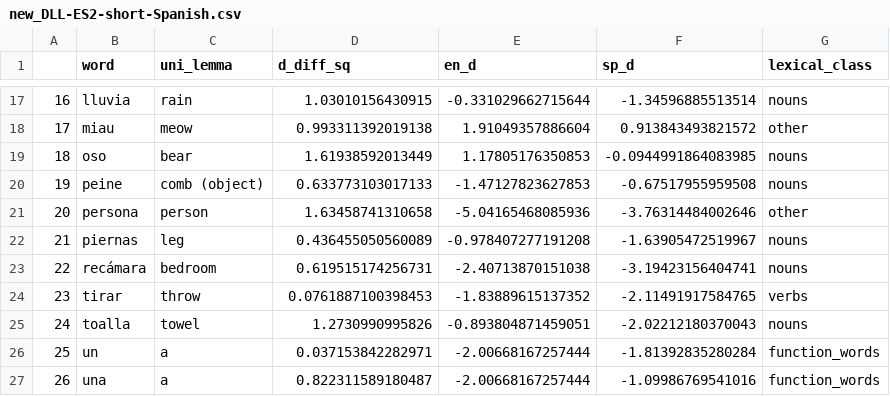
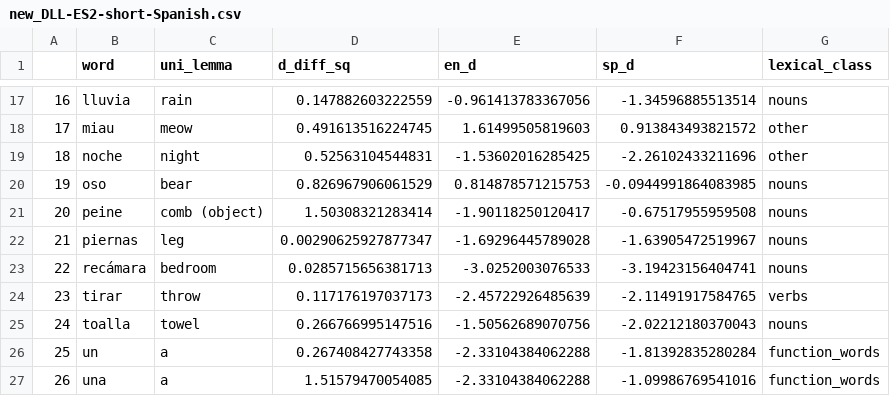
Before and after one commit to langcog/DLL-improvement, a CSV file: DLL/new_DLL-ES2-short-Spanish.csv, drawn as a sheet; only a part is shown, gaps mark what is left out; the diff covers the shown part only.

```diff
--- a/DLL/new_DLL-ES2-short-Spanish.csv
+++ b/DLL/new_DLL-ES2-short-Spanish.csv
@@ -17,11 +17,11 @@
-"16","lluvia","rain",1.03010156430915,-0.331029662715644,-1.34596885513514,"nouns"
-"17","miau","meow",0.993311392019138,1.91049357886604,0.913843493821572,"other"
-"18","oso","bear",1.61938592013449,1.17805176350853,-0.0944991864083985,"nouns"
-"19","peine","comb (object)",0.633773103017133,-1.47127823627853,-0.67517955959508,"nouns"
-"20","persona","person",1.63458741310658,-5.04165468085936,-3.76314484002646,"other"
-"21","piernas","leg",0.436455050560089,-0.978407277191208,-1.63905472519967,"nouns"
-"22","recámara","bedroom",0.619515174256731,-2.40713870151038,-3.19423156404741,"nouns"
-"23","tirar","throw",0.0761887100398453,-1.83889615137352,-2.11491917584765,"verbs"
-"24","toalla","towel",1.2730990995826,-0.893804871459051,-2.02212180370043,"nouns"
-"25","un","a",0.037153842282971,-2.00668167257444,-1.81392835280284,"function_words"
-"26","una","a",0.822311589180487,-2.00668167257444,-1.09986769541016,"function_words"
+"16","lluvia","rain",0.147882603222559,-0.961413783367056,-1.34596885513514,"nouns"
+"17","miau","meow",0.491613516224745,1.61499505819603,0.913843493821572,"other"
+"18","noche","night",0.52563104544831,-1.53602016285425,-2.26102433211696,"other"
+"19","oso","bear",0.826967906061529,0.814878571215753,-0.0944991864083985,"nouns"
+"20","peine","comb (object)",1.50308321283414,-1.90118250120417,-0.67517955959508,"nouns"
+"21","piernas","leg",0.00290625927877347,-1.69296445789028,-1.63905472519967,"nouns"
+"22","recámara","bedroom",0.0285715656381713,-3.0252003076533,-3.19423156404741,"nouns"
+"23","tirar","throw",0.117176197037173,-2.45722926485639,-2.11491917584765,"verbs"
+"24","toalla","towel",0.266766995147516,-1.50562689070756,-2.02212180370043,"nouns"
+"25","un","a",0.267408427743358,-2.33104384062288,-1.81392835280284,"function_words"
+"26","una","a",1.51579470054085,-2.33104384062288,-1.09986769541016,"function_words"
```
Also changed, not shown: 145 edited cells elsewhere in this file, DLL/new_DLL-ES1-long.csv, DLL/new_DLL-ES1-short-English.csv, 14 other files.
